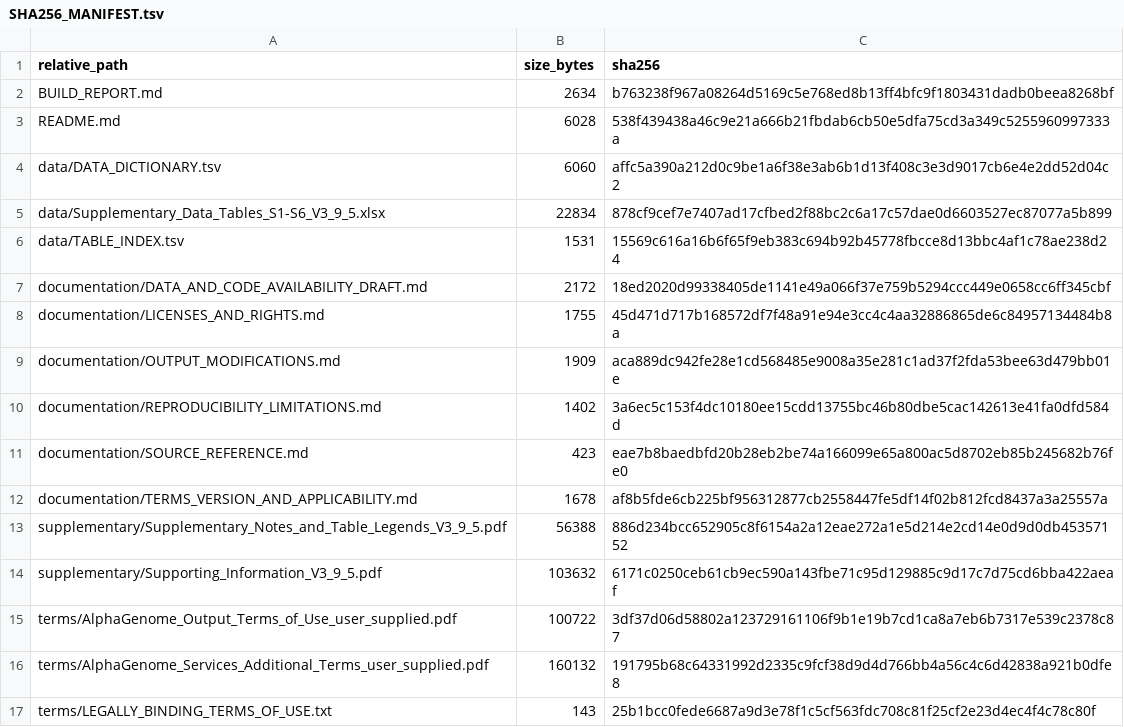
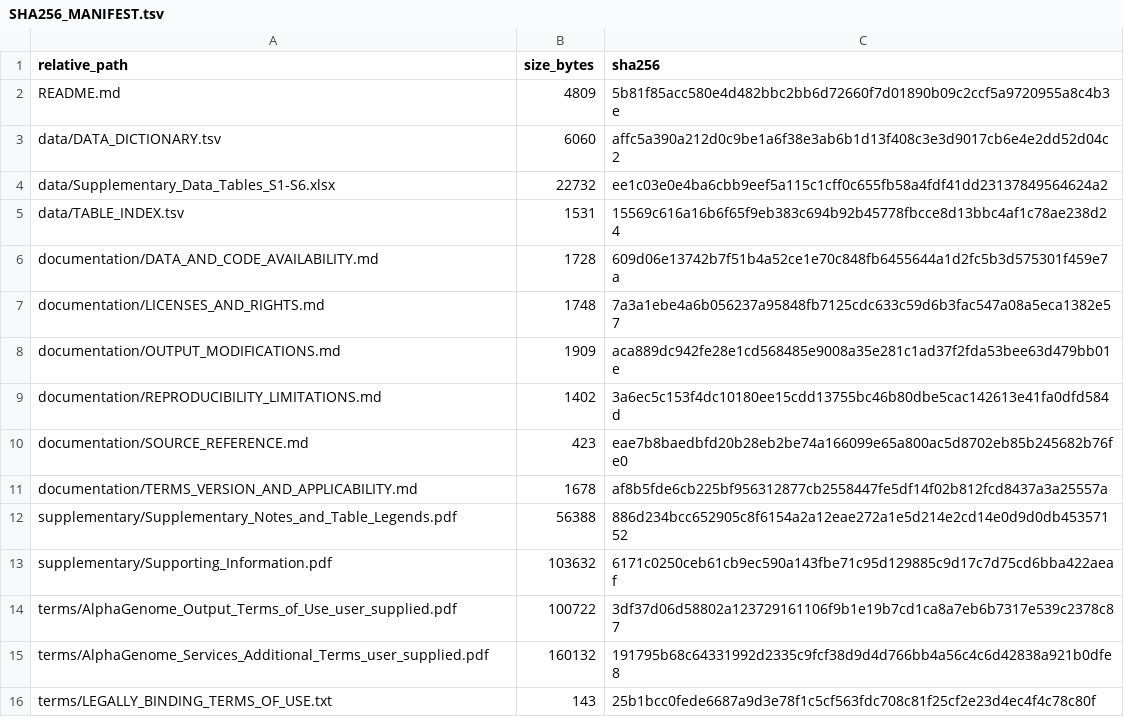
Before and after one commit to TMUQIN/alphagenome-oa-summary-data, a TSV file: manifests/SHA256_MANIFEST.tsv, drawn as a sheet.

Commit message:
Finalize summary data companion
Simplify public-facing documentation and filenames, preserve scientific results, and update file checksums.

```diff
--- a/manifests/SHA256_MANIFEST.tsv
+++ b/manifests/SHA256_MANIFEST.tsv
@@ -1,9 +1,8 @@
 relative_path	size_bytes	sha256
-BUILD_REPORT.md	2634	b763238f967a08264d5169c5e768ed8b13ff4bfc9f1803431dadb0beea8268bf
-README.md	6028	538f439438a46c9e21a666b21fbdab6cb50e5dfa75cd3a349c5255960997333a
+README.md	4809	5b81f85acc580e4d482bbc2bb6d72660f7d01890b09c2ccf5a9720955a8c4b3e
 data/DATA_DICTIONARY.tsv	6060	affc5a390a212d0c9be1a6f38e3ab6b1d13f408c3e3d9017cb6e4e2dd52d04c2
-data/Supplementary_Data_Tables_S1-S6_V3_9_5.xlsx	22834	878cf9cef7e7407ad17cfbed2f88bc2c6a17c57dae0d6603527ec87077a5b899
+data/Supplementary_Data_Tables_S1-S6.xlsx	22732	ee1c03e0e4ba6cbb9eef5a115c1cff0c655fb58a4fdf41dd23137849564624a2
 data/TABLE_INDEX.tsv	1531	15569c616a16b6f65f9eb383c694b92b45778fbcce8d13bbc4af1c78ae238d24
-documentation/DATA_AND_CODE_AVAILABILITY_DRAFT.md	2172	18ed2020d99338405de1141e49a066f37e759b5294ccc449e0658cc6ff345cbf
-documentation/LICENSES_AND_RIGHTS.md	1755	45d471d717b168572df7f48a91e94e3cc4c4aa32886865de6c84957134484b8a
+documentation/DATA_AND_CODE_AVAILABILITY.md	1728	609d06e13742b7f51b4a52ce1e70c848fb6455644a1d2fc5b3d575301f459e7a
+documentation/LICENSES_AND_RIGHTS.md	1748	7a3a1ebe4a6b056237a95848fb7125cdc633c59d6b3fac547a08a5eca1382e57
 documentation/OUTPUT_MODIFICATIONS.md	1909	aca889dc942fe28e1cd568485e9008a35e281c1ad37f2fda53bee63d479bb01e
@@ -12,4 +11,4 @@ documentation/SOURCE_REFERENCE.md	423	eae7b8baedbfd20b28eb2be74a166099e65a800ac5
 documentation/TERMS_VERSION_AND_APPLICABILITY.md	1678	af8b5fde6cb225bf956312877cb2558447fe5df14f02b812fcd8437a3a25557a
-supplementary/Supplementary_Notes_and_Table_Legends_V3_9_5.pdf	56388	886d234bcc652905c8f6154a2a12eae272a1e5d214e2cd14e0d9d0db45357152
-supplementary/Supporting_Information_V3_9_5.pdf	103632	6171c0250ceb61cb9ec590a143fbe71c95d129885c9d17c7d75cd6bba422aeaf
+supplementary/Supplementary_Notes_and_Table_Legends.pdf	56388	886d234bcc652905c8f6154a2a12eae272a1e5d214e2cd14e0d9d0db45357152
+supplementary/Supporting_Information.pdf	103632	6171c0250ceb61cb9ec590a143fbe71c95d129885c9d17c7d75cd6bba422aeaf
 terms/AlphaGenome_Output_Terms_of_Use_user_supplied.pdf	100722	3df37d06d58802a123729161106f9b1e19b7cd1ca8a7eb6b7317e539c2378c87
```
Also changed, not shown: 6 other files.
